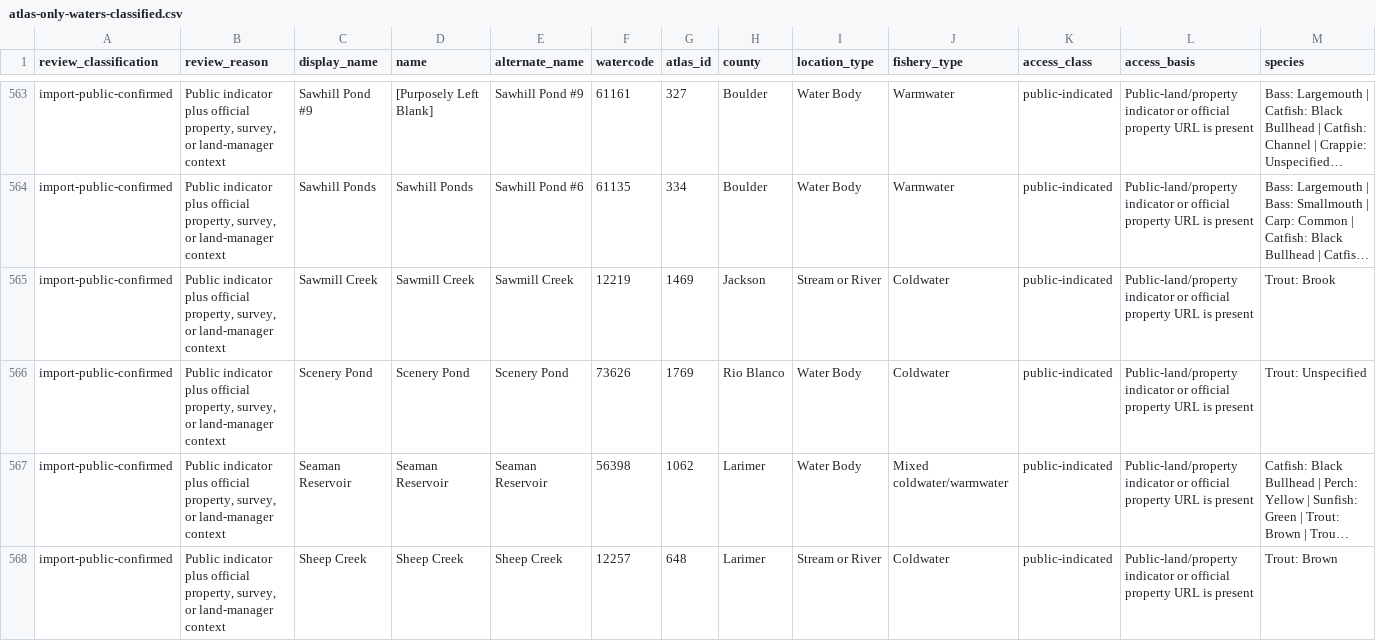
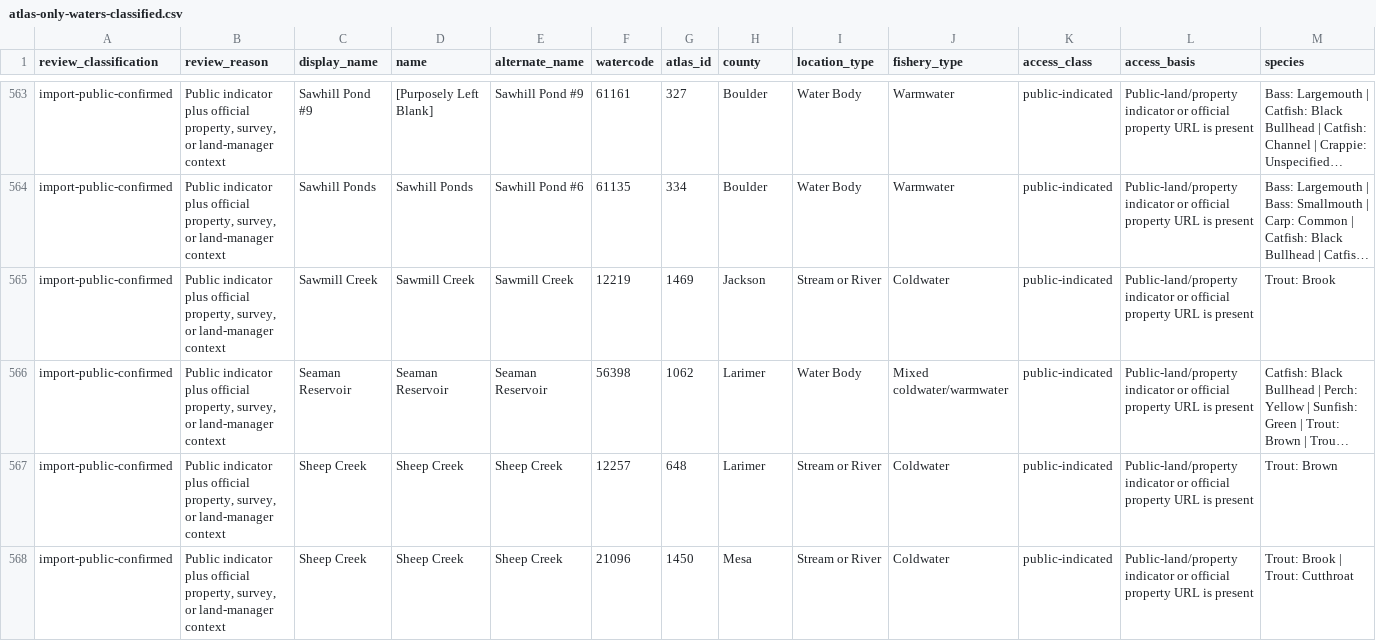
Before and after one commit to jessesandlin-Colorado/Colorado-Fish-Stocking-Map, a CSV file: data/atlas-only-waters-classified.csv, drawn as a sheet; only a part is shown, gaps mark what is left out; the shorter side is filled out with more unchanged rows; long unchanged cells end in …; rows hold the shown columns only; the diff names each change by its address in the sheet, - before the commit and + after, or states it on an @@ line.

```diff
--- a/data/atlas-only-waters-classified.csv
+++ b/data/atlas-only-waters-classified.csv
-row 566: import-public-confirmed | Public indicator plus official property, survey, or land-manager context | Scenery Pond | Scenery Pond | Scenery Pond | 73626 | 1769 | Rio Blanco | Water Body | Coldwater | public-indicated | Public-land/property indicator or official property URL is present | Trout: Unspecified
```
Also changed, not shown: data/atlas-only-waters-review.csv, 14 other files.
